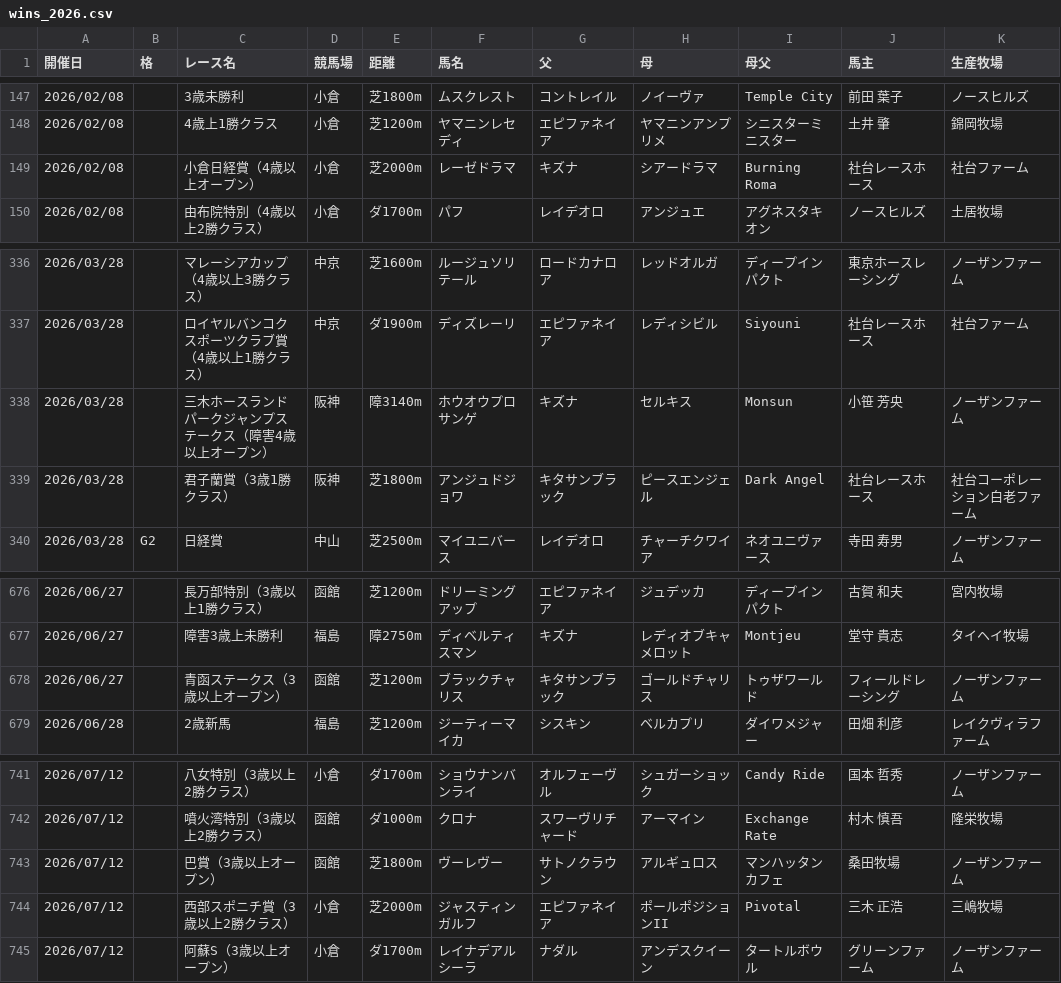
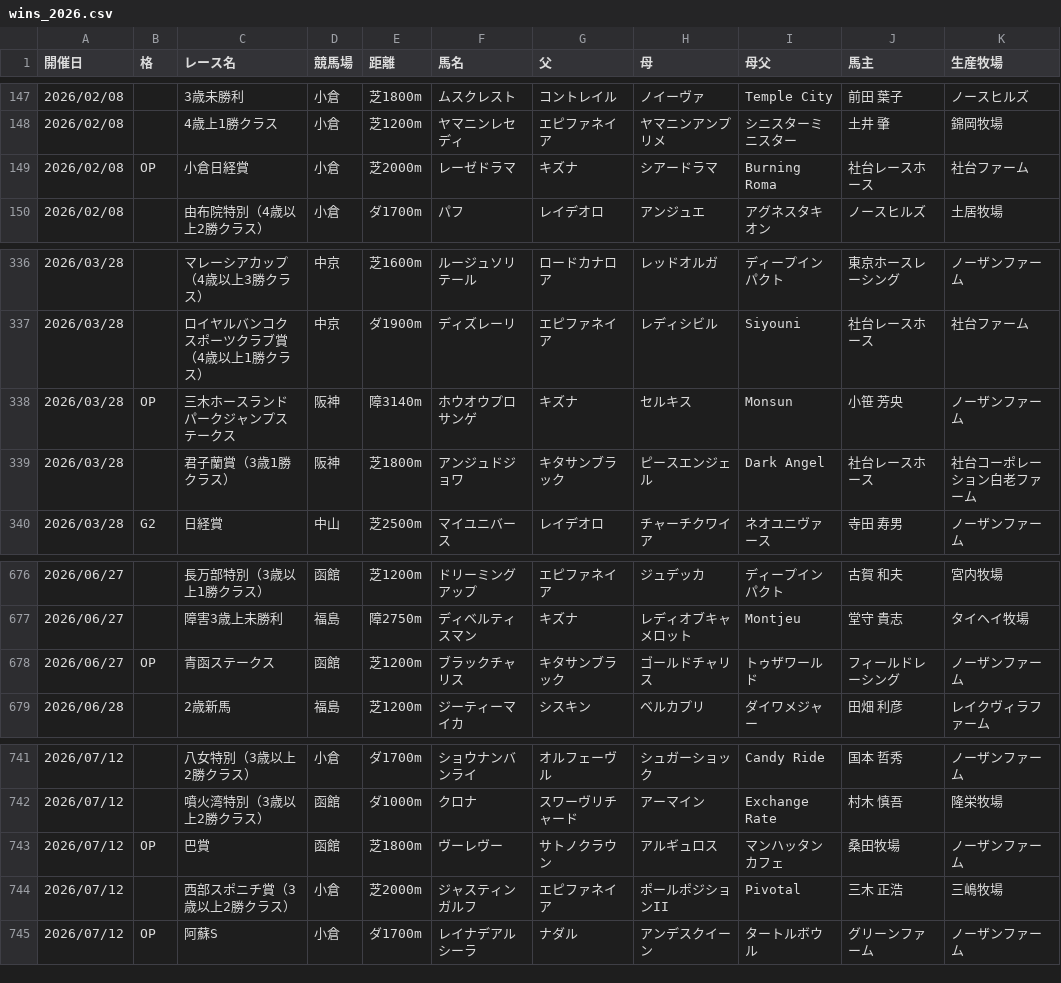
Before and after one commit to kitsunefox-code/shadai-ss-wins-2026, a CSV file: wins_2026.csv, drawn as a sheet; only a part is shown, gaps mark what is left out; the diff names each change by its address in the sheet, - before the commit and + after, or states it on an @@ line.

```diff
--- a/wins_2026.csv
+++ b/wins_2026.csv
-B149 (格): (empty)
+B149 (格): OP
-C149 (レース名): 小倉日経賞（4歳以上オープン）
+C149 (レース名): 小倉日経賞
-B338 (格): (empty)
+B338 (格): OP
-C338 (レース名): 三木ホースランドパークジャンプステークス（障害4歳以上オープン）
+C338 (レース名): 三木ホースランドパークジャンプステークス
-B678 (格): (empty)
+B678 (格): OP
-C678 (レース名): 青函ステークス（3歳以上オープン）
+C678 (レース名): 青函ステークス
-B743 (格): (empty)
+B743 (格): OP
-C743 (レース名): 巴賞（3歳以上オープン）
+C743 (レース名): 巴賞
-B745 (格): (empty)
+B745 (格): OP
-C745 (レース名): 阿蘇S（3歳以上オープン）
+C745 (レース名): 阿蘇S
```
Also changed, not shown: 1 other file.
